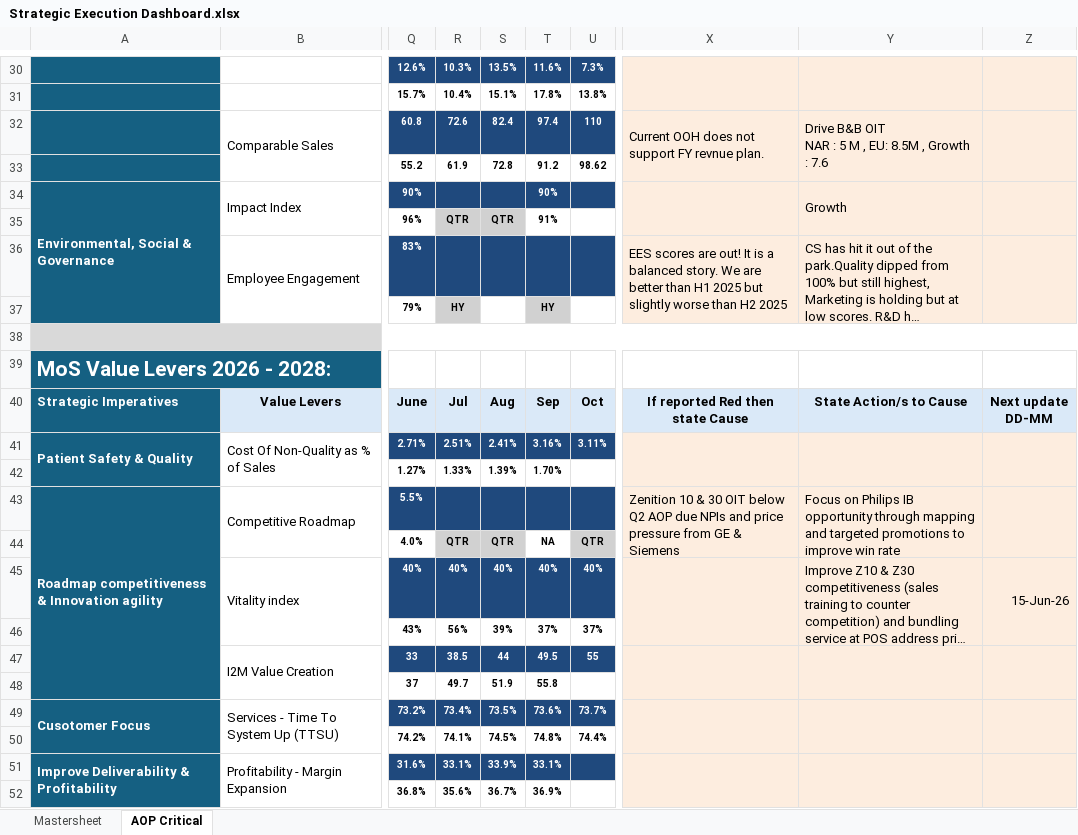
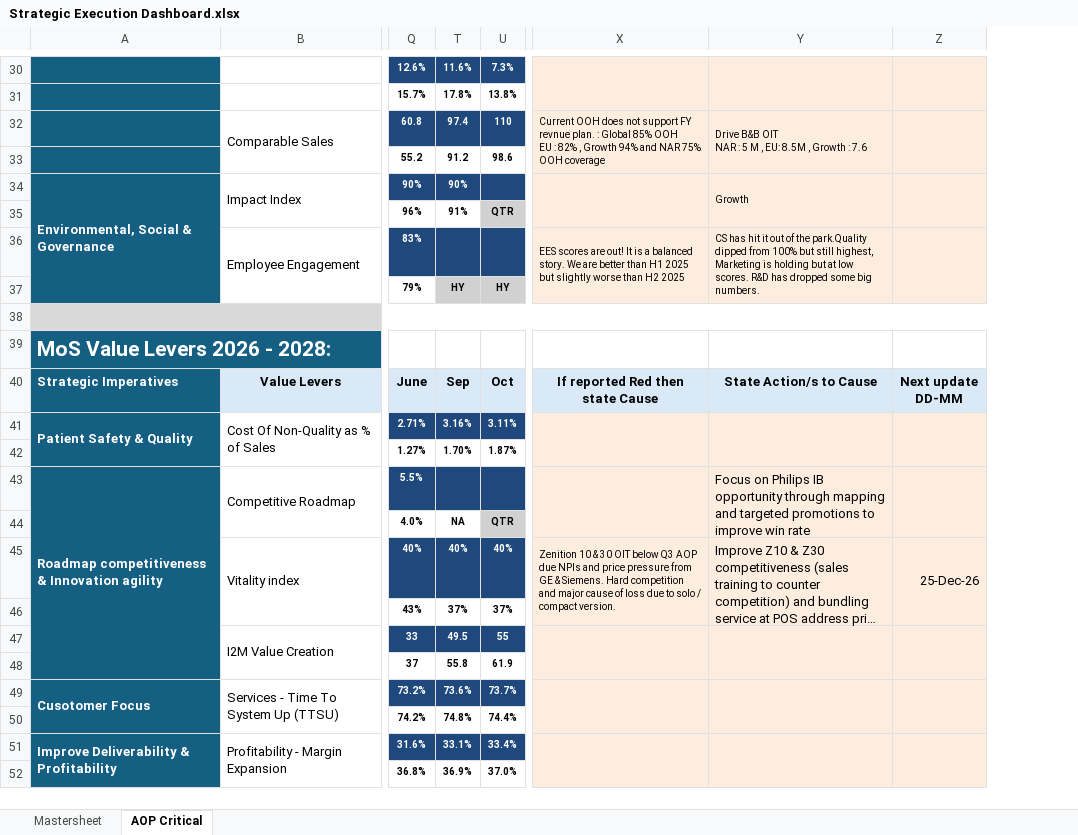
Before and after one commit to pratibha131/DMB-Dashboard, an Excel workbook: data/Strategic Execution Dashboard.xlsx, sheet AOP Critical, drawn as a sheet; only a part is shown, gaps mark what is left out; long unchanged cells end in …; values as stored, in another font and other column widths than the file's, no borders; charts and pictures and conditional formats not drawn; ↵ is a line break in a cell; the diff covers the shown part only; the diff names each change by its address in the sheet, - before the commit and + after, or states it on an @@ line.

```diff
--- a/data/Strategic Execution Dashboard.xlsx (sheet AOP Critical)
+++ b/data/Strategic Execution Dashboard.xlsx (sheet AOP Critical)
@@ column R hidden, rows 30-52: 10.3% | 10.4% | 72.6 | 61.9 |  | QTR |  | HY |  |  | Jul | 2.51% | 1.33% |  | QTR | 40% | 56% | 38.5 | 49.7 | 73.4% | 74.1% | 33.1% | 35.6% @@
@@ column S hidden, rows 30-52: 13.5% | 15.1% | 82.4 | 72.8 |  | QTR |  |  |  |  | Aug | 2.41% | 1.39% |  | QTR | 40% | 39% | 44 | 51.9 | 73.5% | 74.5% | 33.9% | 36.7% @@
-X32: …revnue plan.
+X32: …revnue plan. : Global 85% OOH ↵ EU : 82% , Growth 94% and NAR 75% OOH coverage
@@ X32:Y32 text size: smaller @@
-U33: 98.62
+U33: 98.6
@@ Y34 text size: smaller @@
-U35: (empty)
+U35: QTR
-U35 fill: none
+U35 fill: #D1D1D1
@@ X36:Y36 text size: smaller @@
-U37: (empty)
+U37: HY
-U37 fill: none
+U37 fill: #D1D1D1
-U42: (empty)
+U42: 1.87%
-X43: Zenition 10 & 30 OIT below Q2 AOP due NPIs and price pressure from GE & Siemens
+X43: (empty)
-X45: (empty)
+X45: Zenition 10 & 30 OIT below Q3 AOP due NPIs and price pressure from GE & Siemens. Hard competition and major cause of loss due to solo / compact version.
-Z45: 15-Jun-26
+Z45: 25-Dec-26
-U48: (empty)
+U48: 61.9
-U51: (empty)
+U51: 33.4%
-U52: (empty)
+U52: 37.0%
```
Also changed, not shown: 18 edited cells and cell formats elsewhere in this sheet, sheet Mastersheet.
